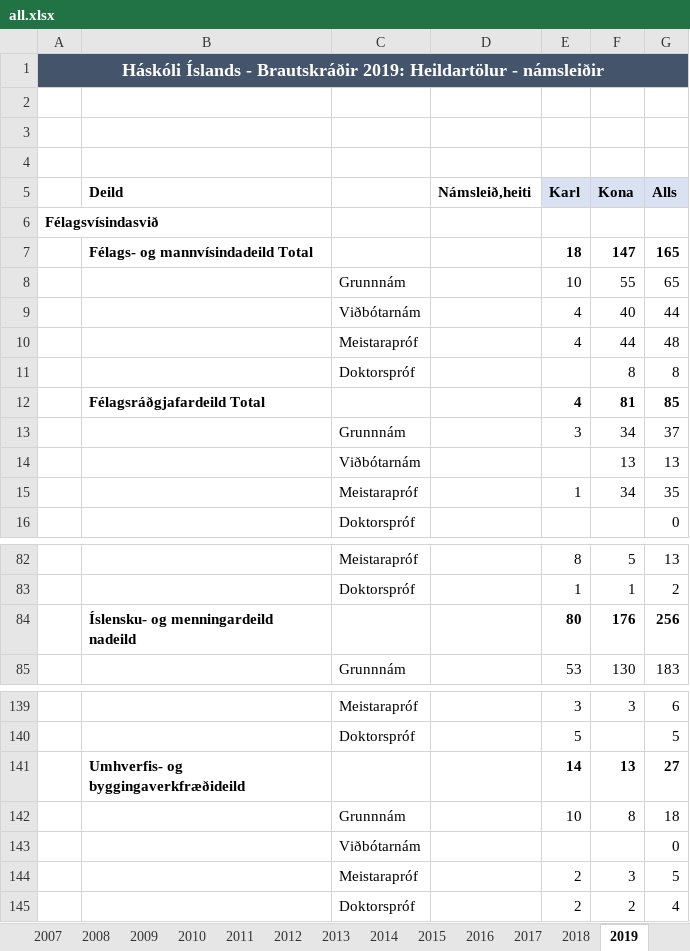
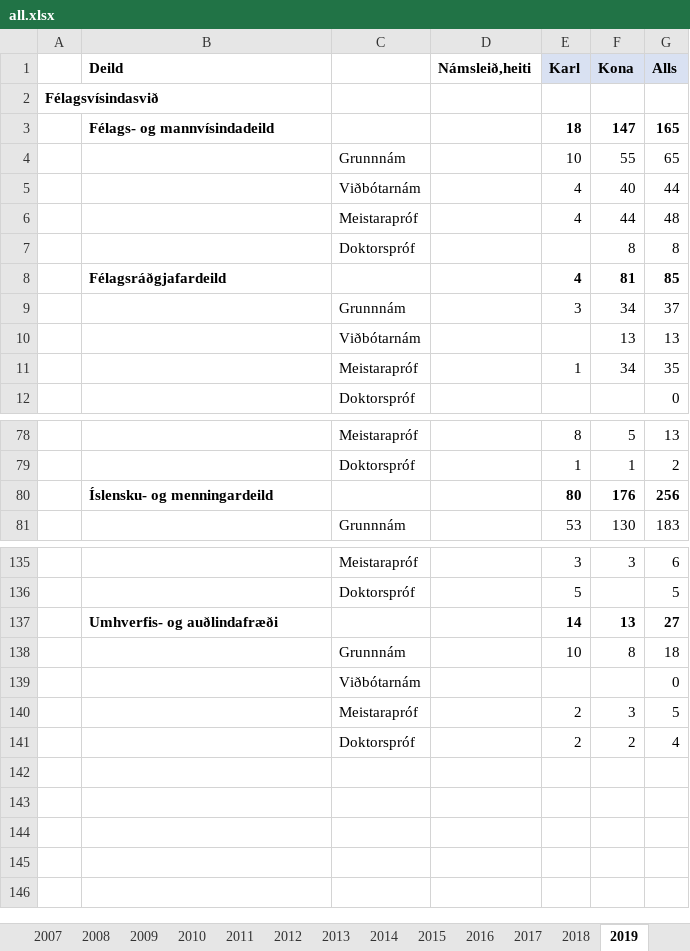
Before and after one commit to Arnarmar0/vidskiptagreind-hopverkefni-1, an Excel workbook: data/brautskraning/all.xlsx, sheet 2019, drawn as a sheet; only a part is shown, gaps mark what is left out; values as stored, in another font and other column widths than the file's, no borders; removed rows and columns are numbered as before the commit, all else as after; the diff names each change by its address in the sheet, - before the commit and + after, or states it on an @@ line.

```diff
--- a/data/brautskraning/all.xlsx (sheet 2019)
+++ b/data/brautskraning/all.xlsx (sheet 2019)
-row 1: Háskóli Íslands - Brautskráðir 2019: Heildartölur - námsleiðir
-row 2: (empty)
-row 3: (empty)
-row 4: (empty)
-B3 (Deild): Félags- og mannvísindadeild Total
+B3 (Deild): Félags- og mannvísindadeild
-B8 (Deild): Félagsráðgjafardeild Total
+B8 (Deild): Félagsráðgjafardeild
-B80 (Deild): Íslensku- og menningardeild nadeild
+B80 (Deild): Íslensku- og menningardeild
-B137 (Deild): Umhverfis- og byggingaverkfræðideild
+B137 (Deild): Umhverfis- og auðlindafræði
```
Also changed, not shown: sheet 2006, sheet 2007, sheet 2018, sheet 2008, sheet 2009, sheet 2011, 9 more sheets, formulas that keep their value, 4 other files.
